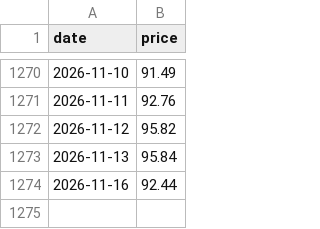
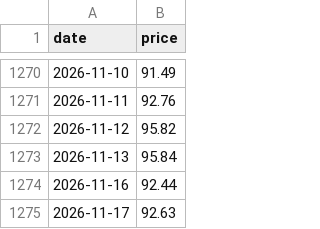
Before and after one commit to Gdesale167/oil-price-prediction, a CSV file: data/seed/BZ_F.csv, drawn as a sheet; only a part is shown, gaps mark what is left out.

```diff
--- a/data/seed/BZ_F.csv
+++ b/data/seed/BZ_F.csv
@@ -1274 +1274,2 @@ date,price
 2026-11-16,92.44
+2026-11-17,92.63
```
Also changed, not shown: data/seed/CL_F.csv.
